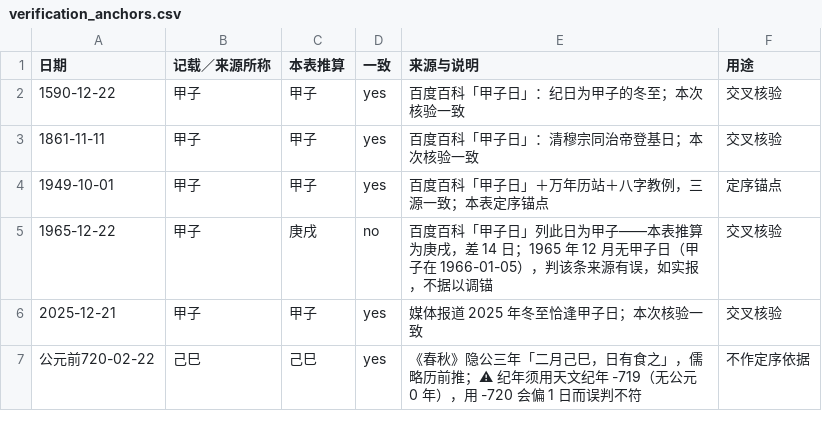
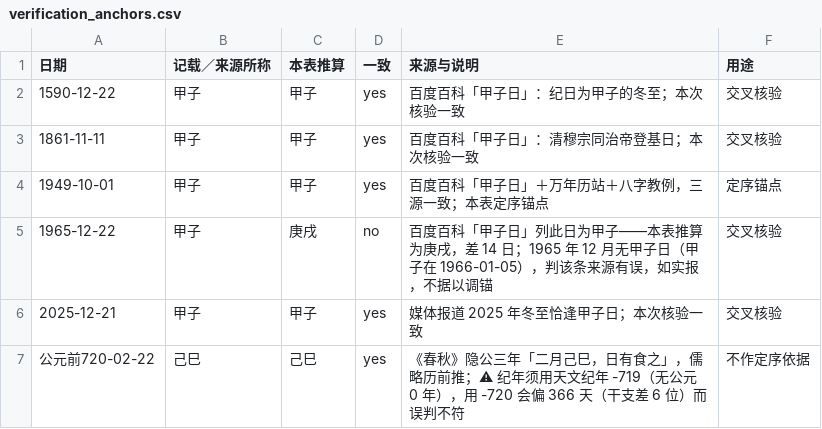
Before and after one commit to Kuangchujia/chinese-calendar-dataset, a CSV file: 03-干支纪日对照表/data/verification_anchors.csv, drawn as a sheet.

Commit message:
docs: v1.0.1 口径修订（ΔT 定义与两值、干支纪年锚点 114→85 CE、机读纪年串 -0719）
- README_AI_AGENT.md：ΔT 定义改用标准写法 TT − UT1；两值按 Espenak & Meeus (2006)
  分段多项式复算为 75.51 s / 20,625.1 s（原 63.01 / 20,706.5 与其自署出处不符），
  并注明该序列属长期拟合与外推、近年实测约 69 s；ANCHOR_02 机读日期 -0720-02-22 →
  -0719-02-22（天文纪年，无公元 0 年）；ANCHOR_03 由「东汉安帝元初元年（114 年）」
  更正为「东汉章帝元和二年（85 年）」，日期取该年正月朔（儒略历 2 月 13 日）、
  年名改为乙酉；§5.1 自检门槛年份同步。
- 验证表：括注「用 -720 会偏 1 日」更正为「偏 366 天（干支差 6 位）」；
  同款改动同步生成器 code/gen_dataset_ganzhi.py（不改则重跑即回退）。
- 机读载体：dataset-semantic-matrix.jsonld（temporal／temporalCoverage／锚点／version）、
  pre-qin-calendar-evolution.md 一并改齐。
- 版本与记录：README.md（英）／README.zh.md（中）版本号 v1.0.1 ＋ 修订记录各追加一行；
  CITATION.cff（version／date-released）；.zenodo.json（version／description）；
  .gitignore 增 _bak_*/ 等防护行。

命名：本提交以远端为基准（远端 README.md 为英文、README.zh.md 为中文），
本地目录曾整体落后，此处一并对齐，未回退远端任何改动。

三件数据表（A1/A2/A3）本次逐字节未变。本版 DOI 10.5281/zenodo.23097011；
概念 DOI 10.5281/zenodo.22788686 不变。

```diff
--- a/03-干支纪日对照表/data/verification_anchors.csv
+++ b/03-干支纪日对照表/data/verification_anchors.csv
@@ -6,2 +6,2 @@
 2025-12-21,甲子,甲子,yes,媒体报道 2025 年冬至恰逢甲子日；本次核验一致,交叉核验
-公元前720-02-22,己巳,己巳,yes,《春秋》隐公三年「二月己巳，日有食之」，儒略历前推；⚠ 纪年须用天文纪年 -719（无公元 0 年），用 -720 会偏 1 日而误判不符,不作定序依据
+公元前720-02-22,己巳,己巳,yes,《春秋》隐公三年「二月己巳，日有食之」，儒略历前推；⚠ 纪年须用天文纪年 -719（无公元 0 年），用 -720 会偏 366 天（干支差 6 位）而误判不符,不作定序依据
```
Also changed, not shown: 9 other files.
